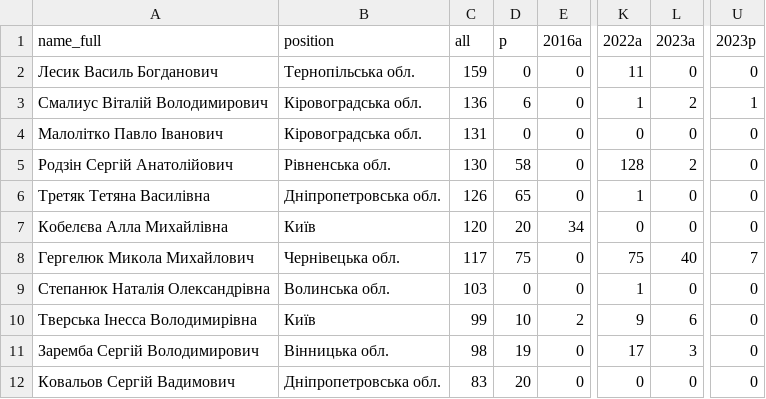
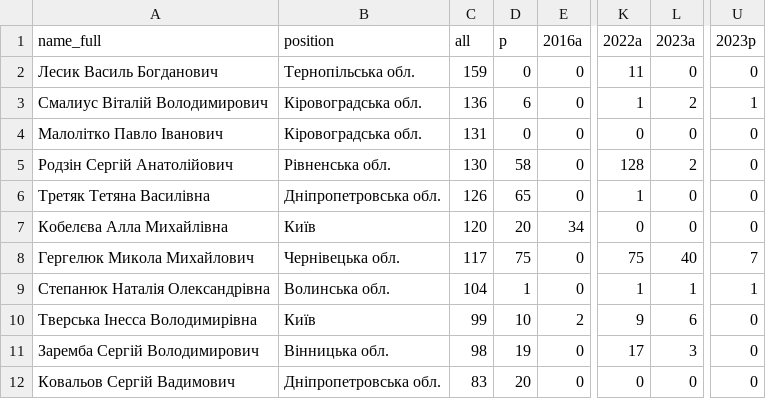
Before and after one commit to tuziak/small_projects, a CSV file: registrants.csv, drawn as a sheet; only a part is shown, gaps mark what is left out; the diff names each change by its address in the sheet, - before the commit and + after, or states it on an @@ line.

Commit message:
Update registrants.csv

```diff
--- a/registrants.csv
+++ b/registrants.csv
-C9 (all): 103
+C9 (all): 104
-D9 (p): 0
+D9 (p): 1
-L9 (2023a): 0
+L9 (2023a): 1
-U9 (2023p): 0
+U9 (2023p): 1
```
